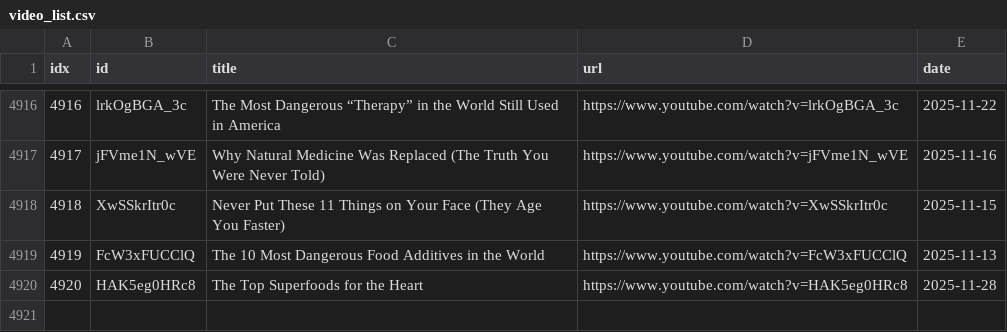
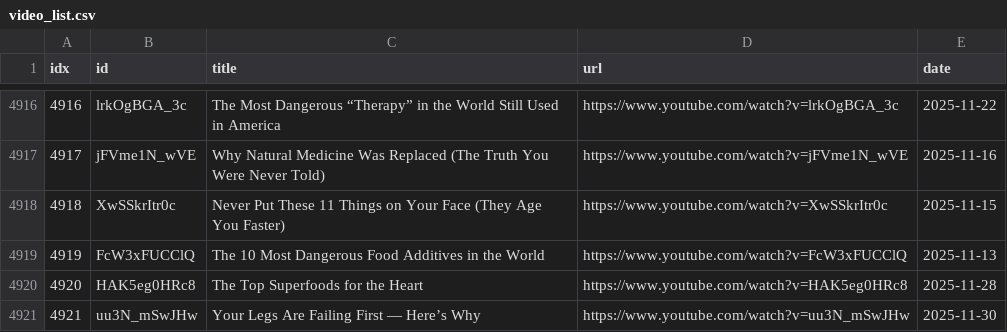
Before and after one commit to sumsjp/Drberg, a CSV file: src/video_list.csv, drawn as a sheet; only a part is shown, gaps mark what is left out.

```diff
--- a/src/video_list.csv
+++ b/src/video_list.csv
@@ -4920 +4920,2 @@ idx,id,title,url,date
 4920,HAK5eg0HRc8,The Top Superfoods for the Heart,https://www.youtube.com/watch?v=HAK5eg0HRc8,2025-11-28
+4921,uu3N_mSwJHw,Your Legs Are Failing First — Here’s Why,https://www.youtube.com/watch?v=uu3N_mSwJHw,2025-11-30
```
Also changed, not shown: 4 other files.
